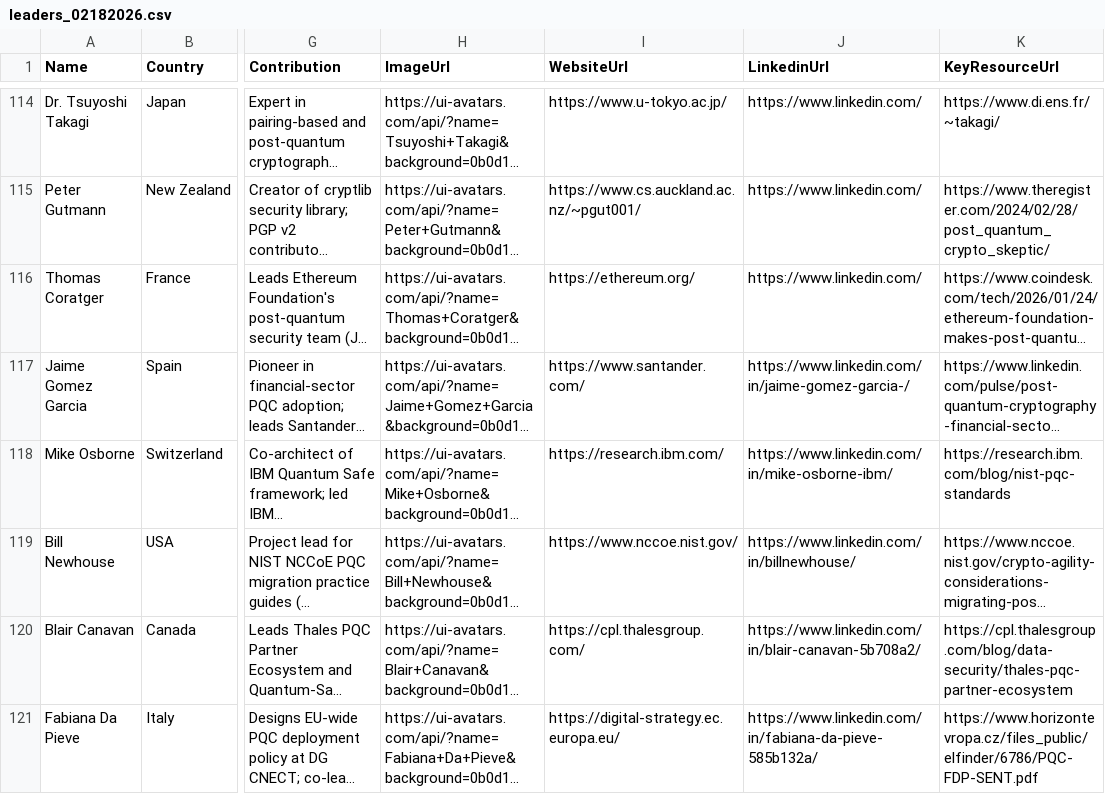
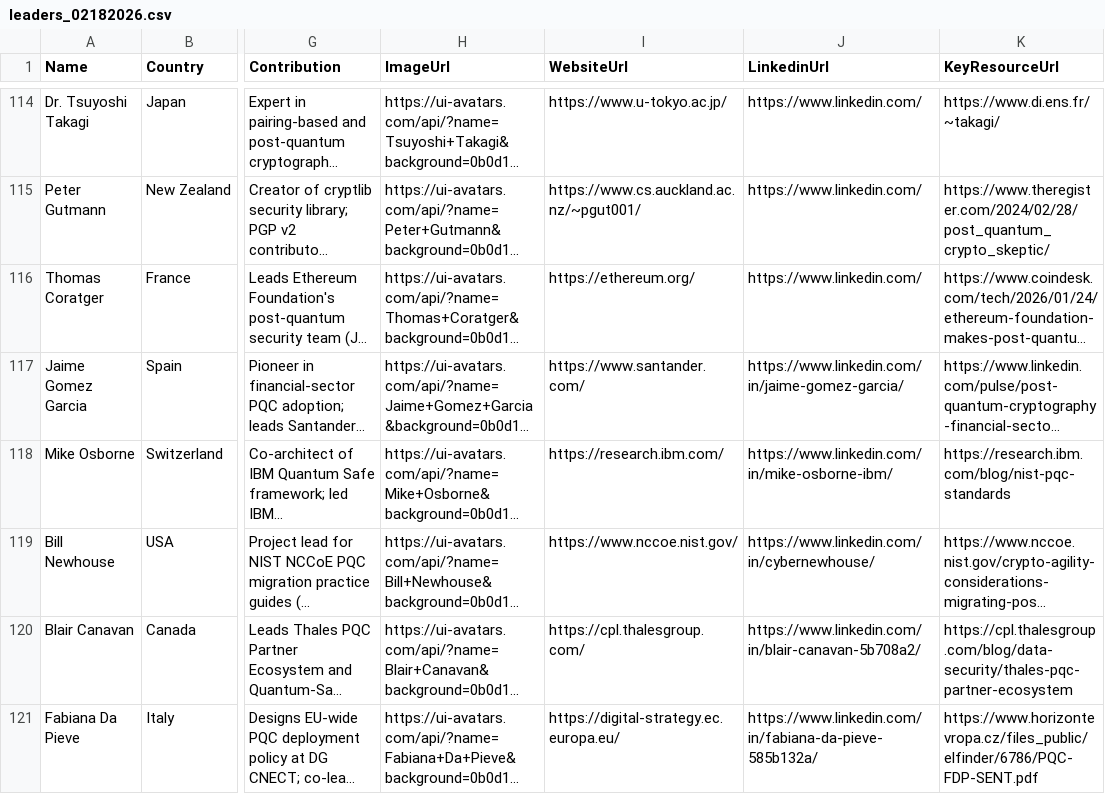
Before and after one commit to pqctoday/pqc-timeline-app, a CSV file: src/data/leaders_02182026.csv, drawn as a sheet; only a part is shown, gaps mark what is left out; long unchanged cells end in …; the diff names each change by its address in the sheet, - before the commit and + after, or states it on an @@ line.

```diff
--- a/src/data/leaders_02182026.csv
+++ b/src/data/leaders_02182026.csv
-J117 (LinkedinUrl): https://www.linkedin.com/in/jaime-gomez-garcia-/
+J117 (LinkedinUrl): https://www.linkedin.com/in/jaime-gomez-garcia/
-J119 (LinkedinUrl): https://www.linkedin.com/in/billnewhouse/
+J119 (LinkedinUrl): https://www.linkedin.com/in/cybernewhouse/
```
Also changed, not shown: 1 other file.
